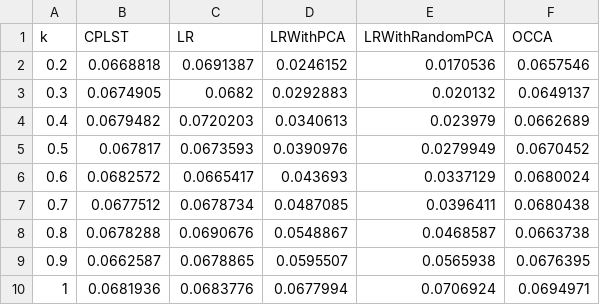
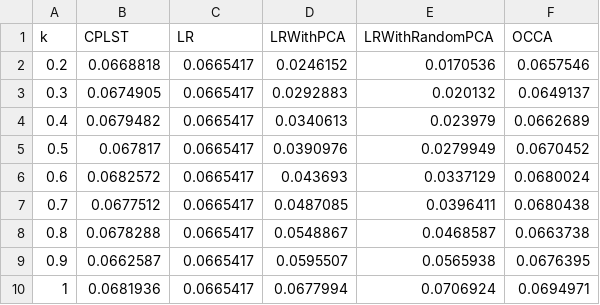
Before and after one commit to mazurekm/Disertation, a CSV file: figures/Corel16k001_2.csv, drawn as a sheet.

```diff
--- a/figures/Corel16k001_2.csv
+++ b/figures/Corel16k001_2.csv
@@ -1,10 +1,10 @@
 k;CPLST;LR;LRWithPCA;LRWithRandomPCA;OCCA
-0.2;0.0668818;0.0691387;0.0246152;0.0170536;0.0657546
-0.3;0.0674905;0.0682;0.0292883;0.020132;0.0649137
-0.4;0.0679482;0.0720203;0.0340613;0.023979;0.0662689
-0.5;0.067817;0.0673593;0.0390976;0.0279949;0.0670452
+0.2;0.0668818;0.0665417;0.0246152;0.0170536;0.0657546
+0.3;0.0674905;0.0665417;0.0292883;0.020132;0.0649137
+0.4;0.0679482;0.0665417;0.0340613;0.023979;0.0662689
+0.5;0.067817;0.0665417;0.0390976;0.0279949;0.0670452
 0.6;0.0682572;0.0665417;0.043693;0.0337129;0.0680024
-0.7;0.0677512;0.0678734;0.0487085;0.0396411;0.0680438
-0.8;0.0678288;0.0690676;0.0548867;0.0468587;0.0663738
-0.9;0.0662587;0.0678865;0.0595507;0.0565938;0.0676395
-1;0.0681936;0.0683776;0.0677994;0.0706924;0.0694971
+0.7;0.0677512;0.0665417;0.0487085;0.0396411;0.0680438
+0.8;0.0678288;0.0665417;0.0548867;0.0468587;0.0663738
+0.9;0.0662587;0.0665417;0.0595507;0.0565938;0.0676395
+1;0.0681936;0.0665417;0.0677994;0.0706924;0.0694971
```
Also changed, not shown: figures/Corel16k001_1.csv, figures/bibtex_0.csv, 33 other files.
